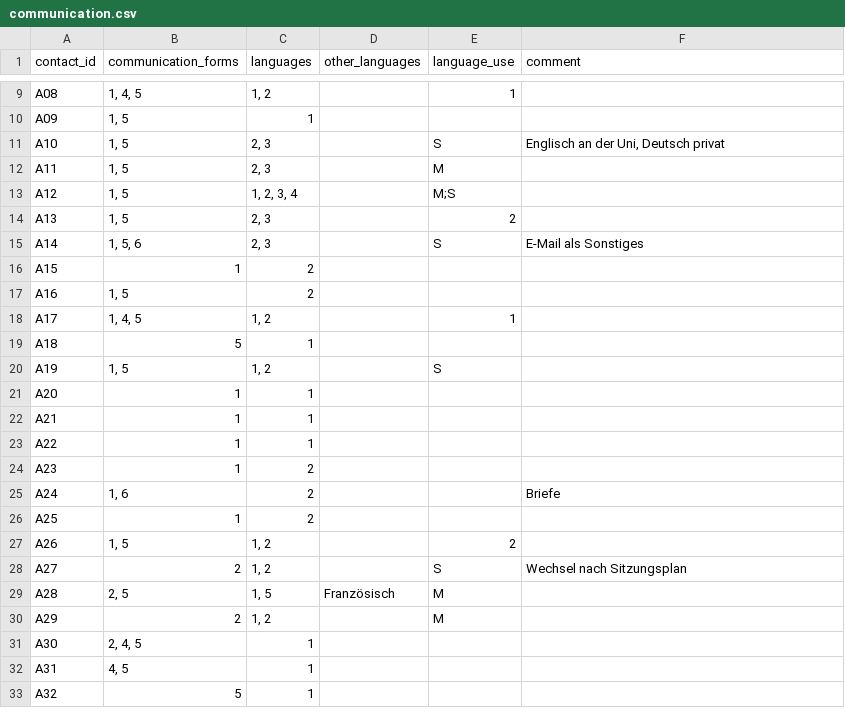
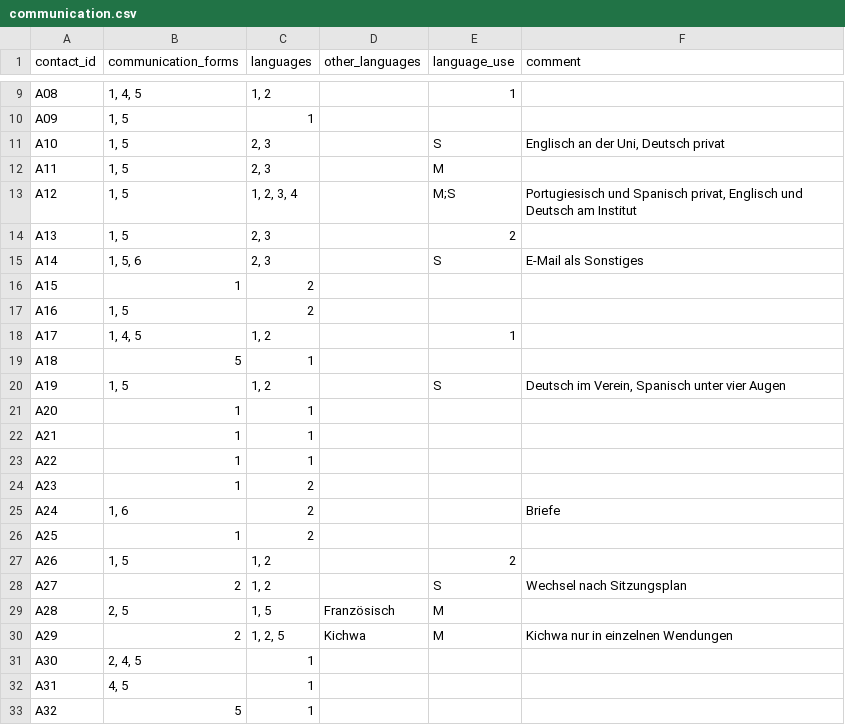
Before and after one commit to FTacke/mares, a CSV file: examples/synthetic/network_v1/002_test_synthetic/data/communication.csv, drawn as a sheet; only a part is shown, gaps mark what is left out.

```diff
--- a/examples/synthetic/network_v1/002_test_synthetic/data/communication.csv
+++ b/examples/synthetic/network_v1/002_test_synthetic/data/communication.csv
@@ -12,3 +12,3 @@ A10;1, 5;2, 3;;S;Englisch an der Uni, Deutsch privat
 A11;1, 5;2, 3;;M;
-A12;1, 5;1, 2, 3, 4;;"M;S";
+A12;1, 5;1, 2, 3, 4;;"M;S";Portugiesisch und Spanisch privat, Englisch und Deutsch am Institut
 A13;1, 5;2, 3;;2;
@@ -19,3 +19,3 @@ A17;1, 4, 5;1, 2;;1;
 A18;5;1;;;
-A19;1, 5;1, 2;;S;
+A19;1, 5;1, 2;;S;Deutsch im Verein, Spanisch unter vier Augen
 A20;1;1;;;
@@ -29,3 +29,3 @@ A27;2;1, 2;;S;Wechsel nach Sitzungsplan
 A28;2, 5;1, 5;Französisch;M;
-A29;2;1, 2;;M;
+A29;2;1, 2, 5;Kichwa;M;Kichwa nur in einzelnen Wendungen
 A30;2, 4, 5;1;;;
```
Also changed, not shown: examples/synthetic/network_v1/002_test_synthetic/data/contacts.csv, 6 other files.
